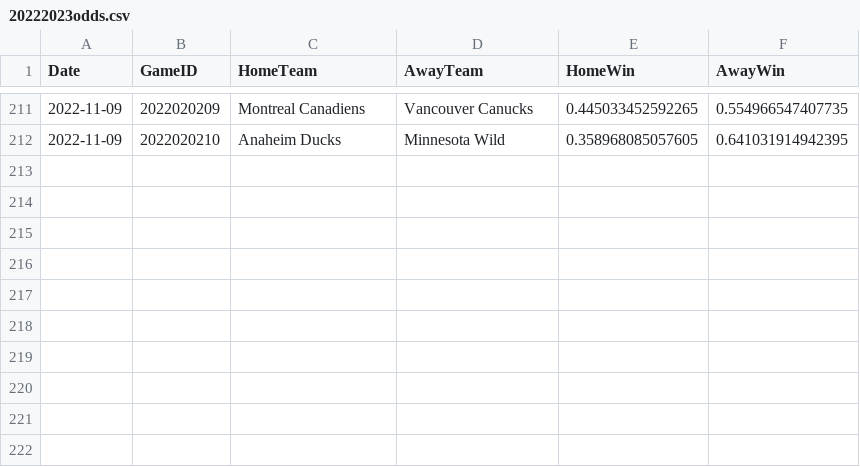
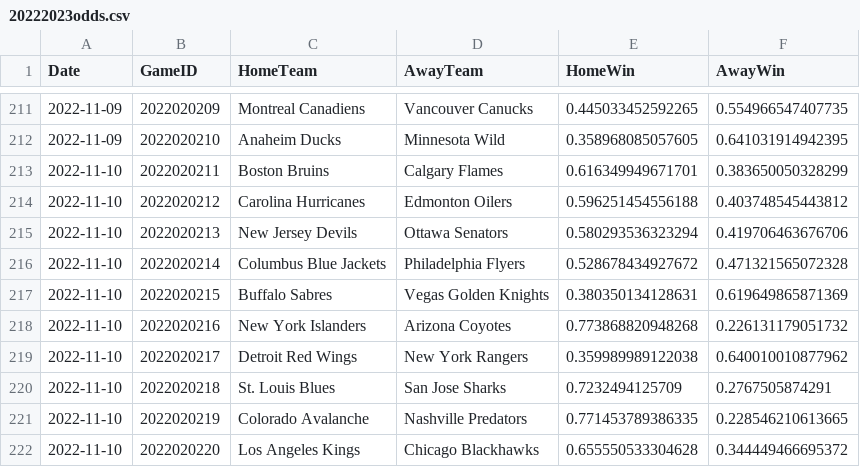
Before and after one commit to pbulsink/HockeyModel, a CSV file: data-raw/20222023odds.csv, drawn as a sheet; only a part is shown, gaps mark what is left out; the diff names each change by its address in the sheet, - before the commit and + after, or states it on an @@ line.

```diff
--- a/data-raw/20222023odds.csv
+++ b/data-raw/20222023odds.csv
+row 213: 2022-11-10 | 2022020211 | Boston Bruins | Calgary Flames | 0.616349949671701 | 0.383650050328299
+row 214: 2022-11-10 | 2022020212 | Carolina Hurricanes | Edmonton Oilers | 0.596251454556188 | 0.403748545443812
+row 215: 2022-11-10 | 2022020213 | New Jersey Devils | Ottawa Senators | 0.580293536323294 | 0.419706463676706
+row 216: 2022-11-10 | 2022020214 | Columbus Blue Jackets | Philadelphia Flyers | 0.528678434927672 | 0.471321565072328
+row 217: 2022-11-10 | 2022020215 | Buffalo Sabres | Vegas Golden Knights | 0.380350134128631 | 0.619649865871369
+row 218: 2022-11-10 | 2022020216 | New York Islanders | Arizona Coyotes | 0.773868820948268 | 0.226131179051732
+row 219: 2022-11-10 | 2022020217 | Detroit Red Wings | New York Rangers | 0.359989989122038 | 0.640010010877962
+row 220: 2022-11-10 | 2022020218 | St. Louis Blues | San Jose Sharks | 0.7232494125709 | 0.2767505874291
+row 221: 2022-11-10 | 2022020219 | Colorado Avalanche | Nashville Predators | 0.771453789386335 | 0.228546210613665
+row 222: 2022-11-10 | 2022020220 | Los Angeles Kings | Chicago Blackhawks | 0.655550533304628 | 0.344449466695372
```
Also changed, not shown: 8 other files.
